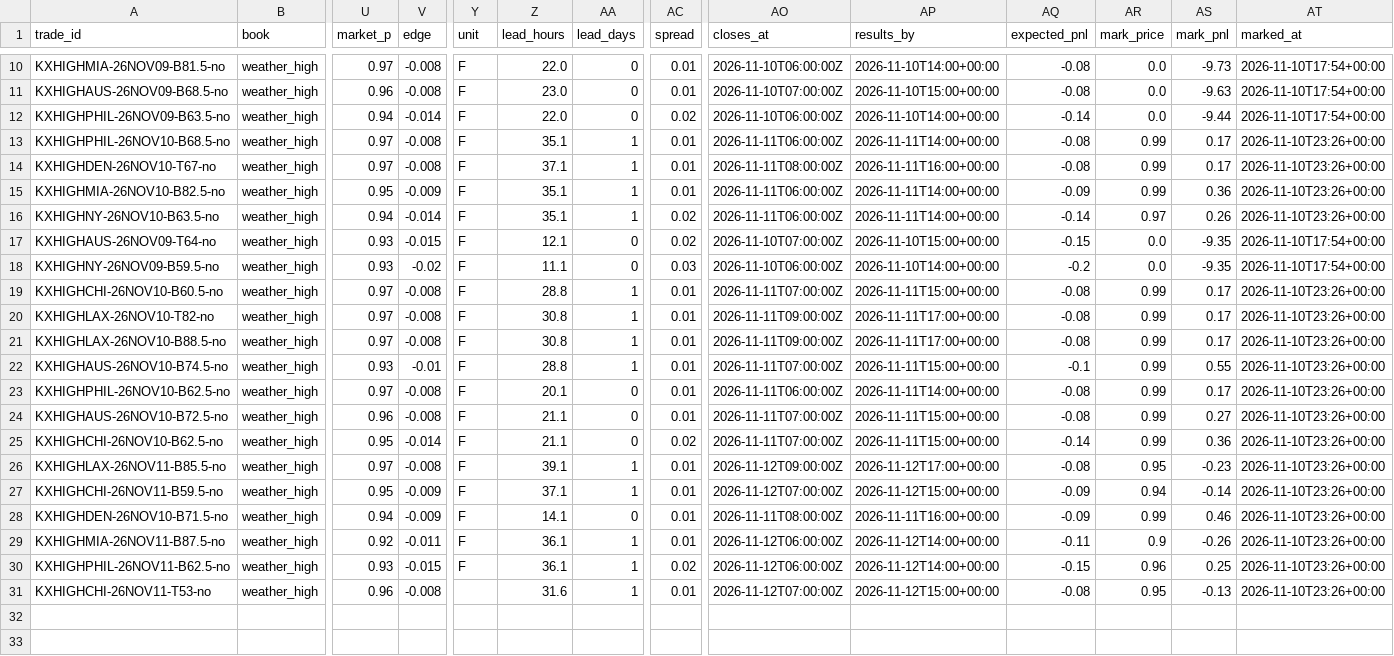
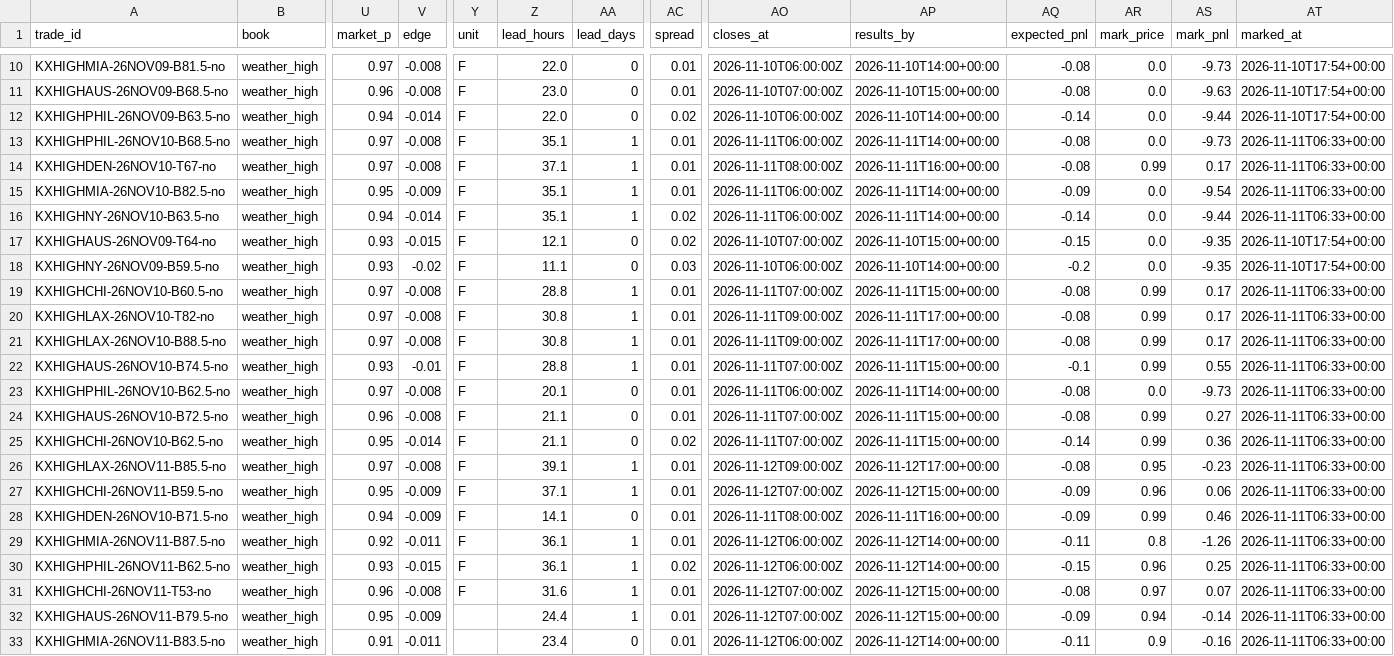
Before and after one commit to lazyloris/kalshi-analyzer, a CSV file: data/weather_high/trades.csv, drawn as a sheet; only a part is shown, gaps mark what is left out; rows hold the shown columns only; the diff names each change by its address in the sheet, - before the commit and + after, or states it on an @@ line.

```diff
--- a/data/weather_high/trades.csv
+++ b/data/weather_high/trades.csv
-AR13 (mark_price): 0.99
+AR13 (mark_price): 0.0
-AS13 (mark_pnl): 0.17
+AS13 (mark_pnl): -9.73
-AT13:AT16 (marked_at): 2026-11-10T23:26+00:00
+AT13:AT16 (marked_at): 2026-11-11T06:33+00:00
-AR15 (mark_price): 0.99
+AR15 (mark_price): 0.0
-AS15 (mark_pnl): 0.36
+AS15 (mark_pnl): -9.54
-AR16 (mark_price): 0.97
+AR16 (mark_price): 0.0
-AS16 (mark_pnl): 0.26
+AS16 (mark_pnl): -9.44
-AT19:AT31 (marked_at): 2026-11-10T23:26+00:00
+AT19:AT31 (marked_at): 2026-11-11T06:33+00:00
-AR23 (mark_price): 0.99
+AR23 (mark_price): 0.0
-AS23 (mark_pnl): 0.17
+AS23 (mark_pnl): -9.73
-AR27 (mark_price): 0.94
+AR27 (mark_price): 0.96
-AS27 (mark_pnl): -0.14
+AS27 (mark_pnl): 0.06
-AR29 (mark_price): 0.9
+AR29 (mark_price): 0.8
-AS29 (mark_pnl): -0.26
+AS29 (mark_pnl): -1.26
-Y31 (unit): (empty)
+Y31 (unit): F
-AR31 (mark_price): 0.95
+AR31 (mark_price): 0.97
-AS31 (mark_pnl): -0.13
+AS31 (mark_pnl): 0.07
+row 32: KXHIGHAUS-26NOV11-B79.5-no | weather_high | 0.95 | -0.009 |  | 24.4 | 1 | 0.01 | 2026-11-12T07:00:00Z | 2026-11-12T15:00+00:00 | -0.09 | 0.94 | -0.14 | 2026-11-11T06:33+00:00
+row 33: KXHIGHMIA-26NOV11-B83.5-no | weather_high | 0.91 | -0.011 |  | 23.4 | 0 | 0.01 | 2026-11-12T06:00:00Z | 2026-11-12T14:00+00:00 | -0.11 | 0.9 | -0.16 | 2026-11-11T06:33+00:00
```
Also changed, not shown: data/bitcoin/trades.csv, data/bitcoin_tod/trades.csv, 35 other files.
